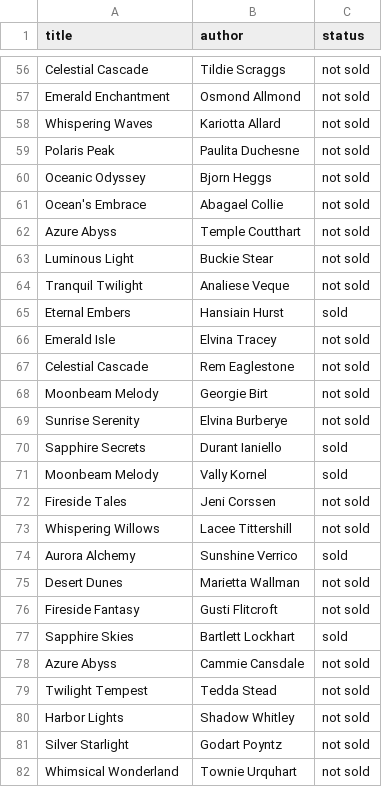
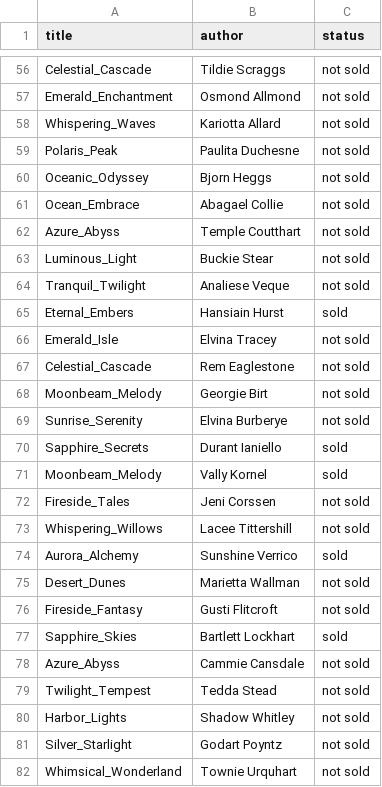
Before and after one commit to reyesrar/proyecto-labPr2, a CSV file: bin/data/books.csv, drawn as a sheet; only a part is shown, gaps mark what is left out; the diff covers the shown part only; the diff names each change by its address in the sheet, - before the commit and + after, or states it on an @@ line.

```diff
--- a/bin/data/books.csv
+++ b/bin/data/books.csv
-A56 (title): Celestial Cascade
+A56 (title): Celestial_Cascade
-A57 (title): Emerald Enchantment
+A57 (title): Emerald_Enchantment
-A58 (title): Whispering Waves
+A58 (title): Whispering_Waves
-A59 (title): Polaris Peak
+A59 (title): Polaris_Peak
-A60 (title): Oceanic Odyssey
+A60 (title): Oceanic_Odyssey
-A61 (title): Ocean's Embrace
+A61 (title): Ocean_Embrace
-A62 (title): Azure Abyss
+A62 (title): Azure_Abyss
-A63 (title): Luminous Light
+A63 (title): Luminous_Light
-A64 (title): Tranquil Twilight
+A64 (title): Tranquil_Twilight
-A65 (title): Eternal Embers
+A65 (title): Eternal_Embers
-A66 (title): Emerald Isle
+A66 (title): Emerald_Isle
-A67 (title): Celestial Cascade
+A67 (title): Celestial_Cascade
-A68 (title): Moonbeam Melody
+A68 (title): Moonbeam_Melody
-A69 (title): Sunrise Serenity
+A69 (title): Sunrise_Serenity
-A70 (title): Sapphire Secrets
+A70 (title): Sapphire_Secrets
-A71 (title): Moonbeam Melody
+A71 (title): Moonbeam_Melody
-A72 (title): Fireside Tales
+A72 (title): Fireside_Tales
-A73 (title): Whispering Willows
+A73 (title): Whispering_Willows
-A74 (title): Aurora Alchemy
+A74 (title): Aurora_Alchemy
-A75 (title): Desert Dunes
+A75 (title): Desert_Dunes
-A76 (title): Fireside Fantasy
+A76 (title): Fireside_Fantasy
-A77 (title): Sapphire Skies
+A77 (title): Sapphire_Skies
-A78 (title): Azure Abyss
+A78 (title): Azure_Abyss
-A79 (title): Twilight Tempest
+A79 (title): Twilight_Tempest
-A80 (title): Harbor Lights
+A80 (title): Harbor_Lights
-A81 (title): Silver Starlight
+A81 (title): Silver_Starlight
-A82 (title): Whimsical Wonderland
+A82 (title): Whimsical_Wonderland
```
Also changed, not shown: 73 edited cells elsewhere in this file, 6 other files.
